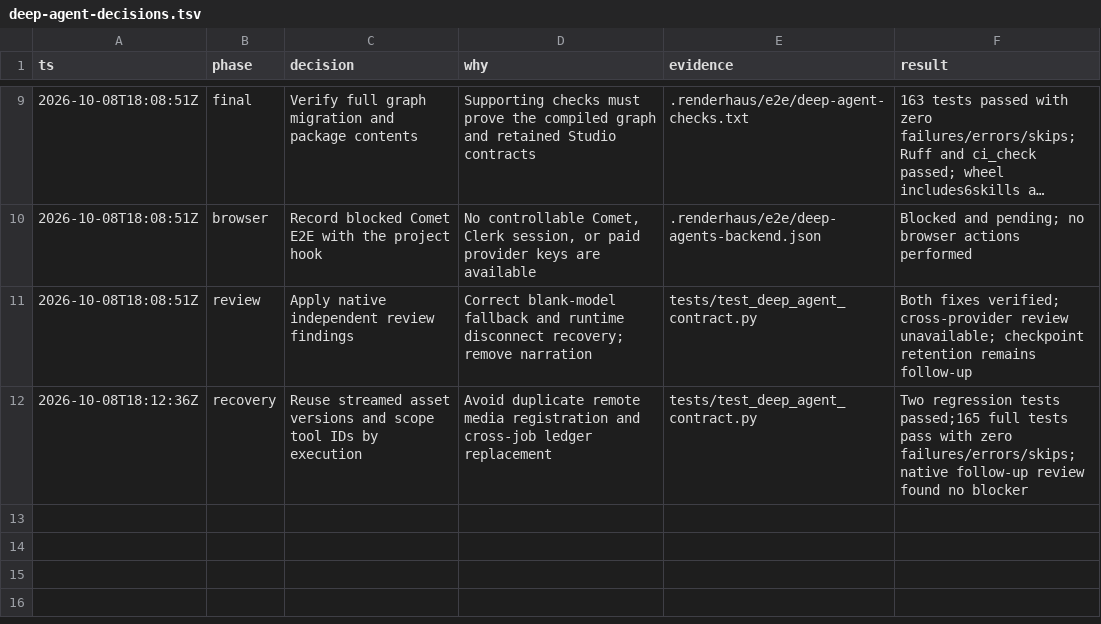
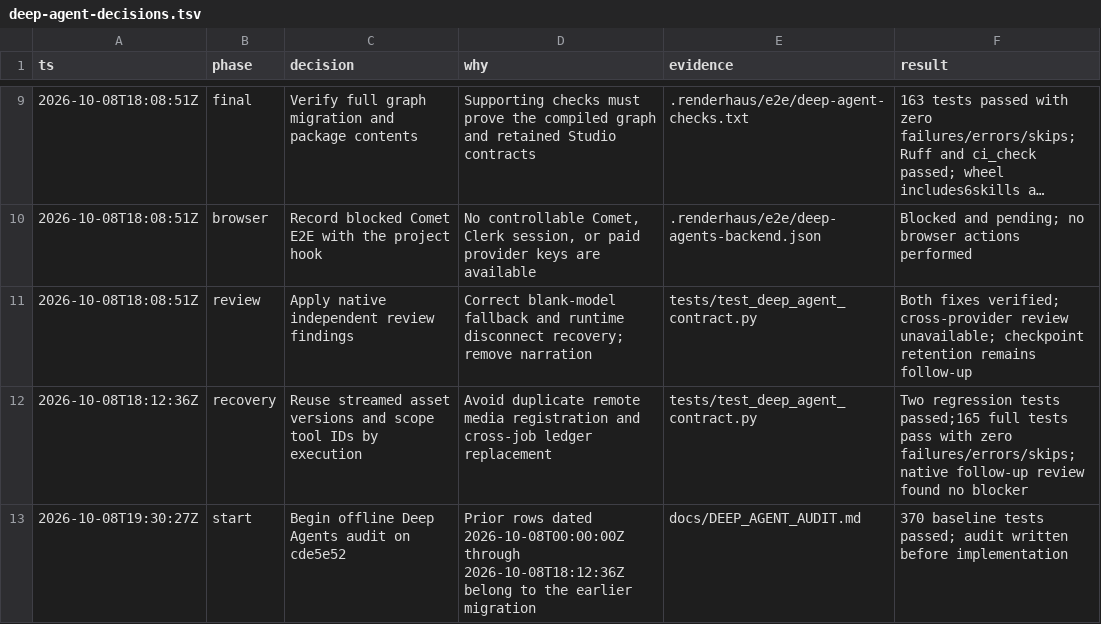
Before and after one commit to half-cook/renderhaus-agent, a TSV file: docs/deep-agent-decisions.tsv, drawn as a sheet; only a part is shown, gaps mark what is left out; long unchanged cells end in …; the diff names each change by its address in the sheet, - before the commit and + after, or states it on an @@ line.

```diff
--- a/docs/deep-agent-decisions.tsv
+++ b/docs/deep-agent-decisions.tsv
+row 13: 2026-10-08T19:30:27Z | start | Begin offline Deep Agents audit on cde5e52 | Prior rows dated 2026-10-08T00:00:00Z through 2026-10-08T18:12:36Z belong to the earlier migration | docs/DEEP_AGENT_AUDIT.md | 370 baseline tests passed; audit written before implementation
```
Also changed, not shown: 1 other file.
